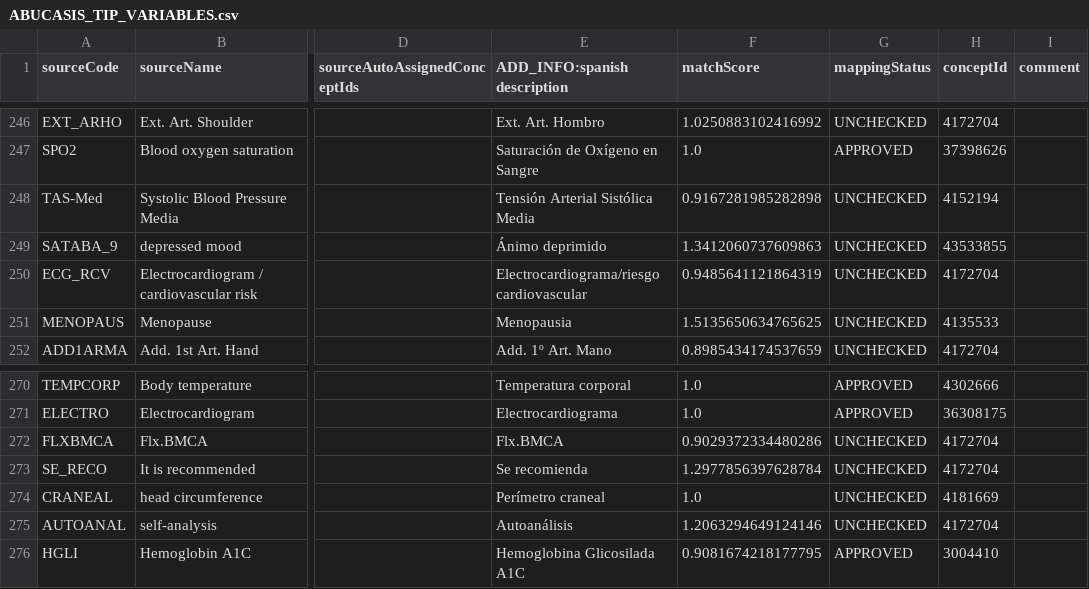
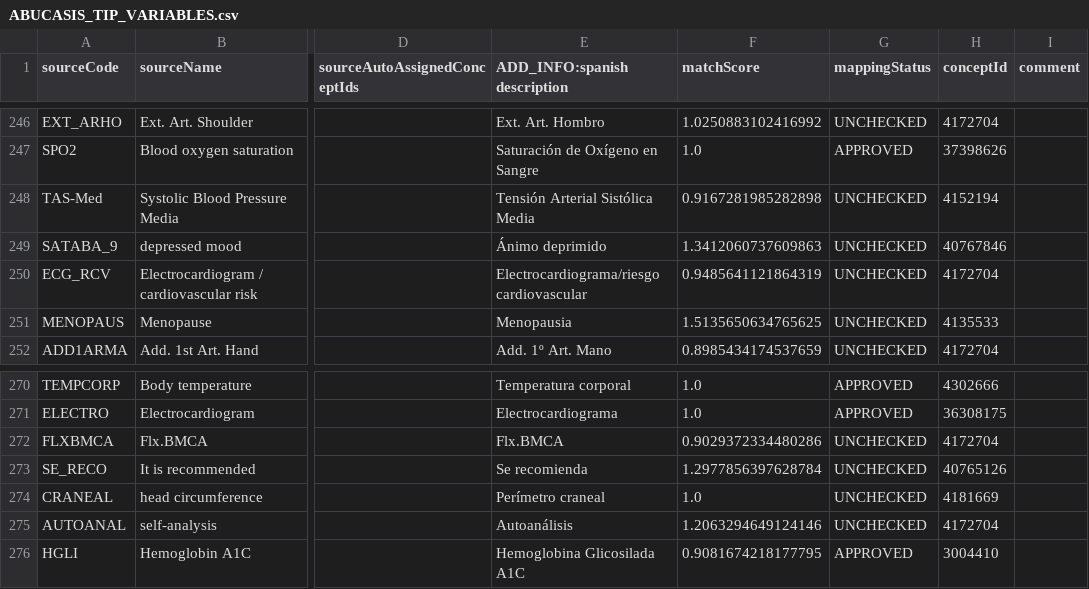
Before and after one commit to thehyve/ohdsi-etl-abucasis, a CSV file: resources/usagi/ABUCASIS_TIP_VARIABLES.csv, drawn as a sheet; only a part is shown, gaps mark what is left out; the diff covers the shown part only; the diff names each change by its address in the sheet, - before the commit and + after, or states it on an @@ line.

```diff
--- a/resources/usagi/ABUCASIS_TIP_VARIABLES.csv
+++ b/resources/usagi/ABUCASIS_TIP_VARIABLES.csv
-H249 (conceptId): 43533855
+H249 (conceptId): 40767846
-H273 (conceptId): 4172704
+H273 (conceptId): 40765126
```
Also changed, not shown: 2 added rows, 5 removed rows and 14 edited cells elsewhere in this file.
